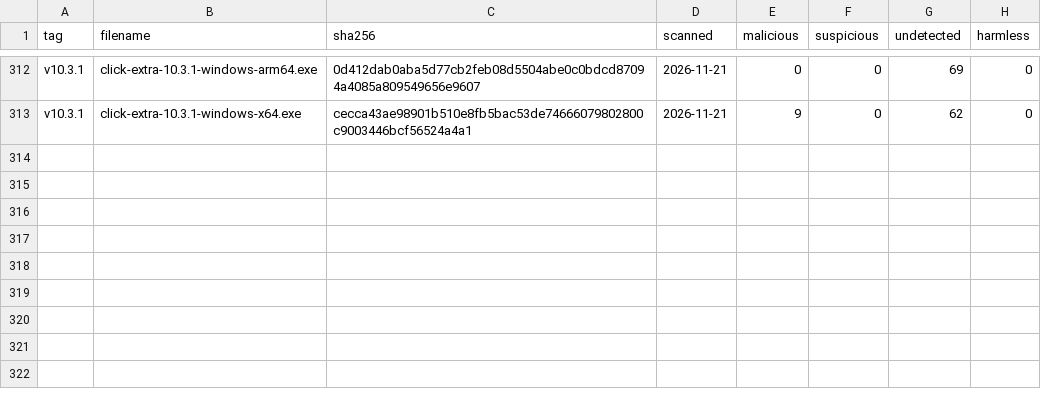
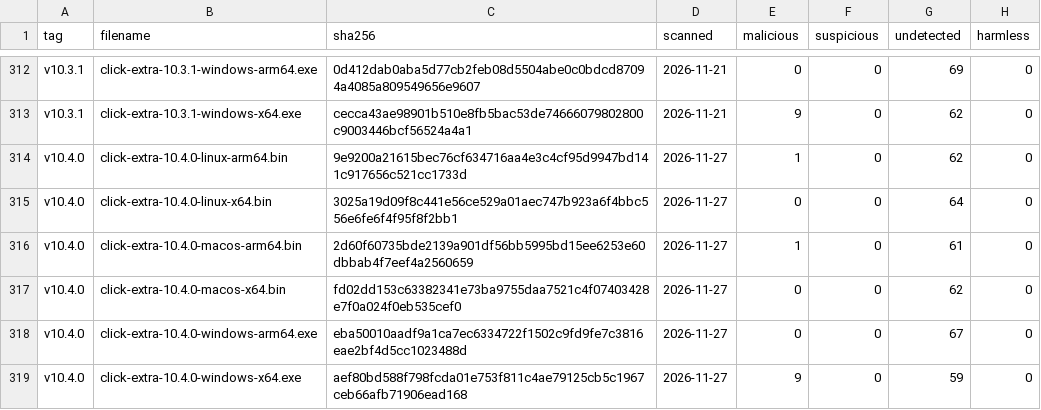
Before and after one commit to kdeldycke/click-extra, a CSV file: docs/assets/virustotal-scans.csv, drawn as a sheet; only a part is shown, gaps mark what is left out.

```diff
--- a/docs/assets/virustotal-scans.csv
+++ b/docs/assets/virustotal-scans.csv
@@ -313 +313,7 @@ v10.3.1,click-extra-10.3.1-windows-arm64.exe,0d412dab0aba5d77cb2feb08d5504abe0c0
 v10.3.1,click-extra-10.3.1-windows-x64.exe,cecca43ae98901b510e8fb5bac53de74666079802800c9003446bcf56524a4a1,2026-11-21,9,0,62,0
+v10.4.0,click-extra-10.4.0-linux-arm64.bin,9e9200a21615bec76cf634716aa4e3c4cf95d9947bd141c917656c521cc1733d,2026-11-27,1,0,62,0
+v10.4.0,click-extra-10.4.0-linux-x64.bin,3025a19d09f8c441e56ce529a01aec747b923a6f4bbc556e6fe6f4f95f8f2bb1,2026-11-27,0,0,64,0
+v10.4.0,click-extra-10.4.0-macos-arm64.bin,2d60f60735bde2139a901df56bb5995bd15ee6253e60dbbab4f7eef4a2560659,2026-11-27,1,0,61,0
+v10.4.0,click-extra-10.4.0-macos-x64.bin,fd02dd153c63382341e73ba9755daa7521c4f07403428e7f0a024f0eb535cef0,2026-11-27,0,0,62,0
+v10.4.0,click-extra-10.4.0-windows-arm64.exe,eba50010aadf9a1ca7ec6334722f1502c9fd9fe7c3816eae2bf4d5cc1023488d,2026-11-27,0,0,67,0
+v10.4.0,click-extra-10.4.0-windows-x64.exe,aef80bd588f798fcda01e753f811c4ae79125cb5c1967ceb66afb71906ead168,2026-11-27,9,0,59,0
```
Also changed, not shown: docs/assets/binaries.csv, 1 other file.
